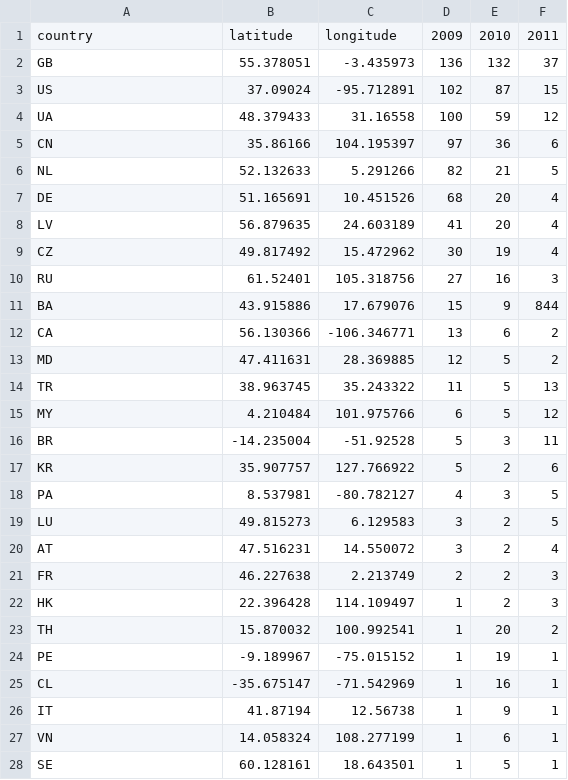
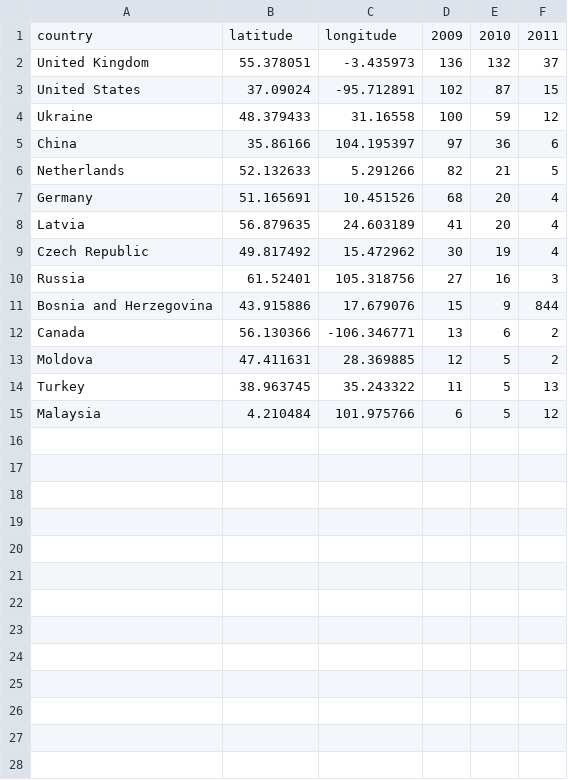
Before and after one commit to imikr4m/imikr4m-old.github.io, a CSV file: media/mal_activities.csv, drawn as a sheet.

```diff
--- a/media/mal_activities.csv
+++ b/media/mal_activities.csv
@@ -1,28 +1,15 @@
 country,latitude,longitude,"2009","2010","2011"
-GB,55.378051,-3.435973,136,132,37
-US,37.09024,-95.712891,102,87,15
-UA,48.379433,31.16558,100,59,12
-CN,35.86166,104.195397,97,36,6
-NL,52.132633,5.291266,82,21,5
-DE,51.165691,10.451526,68,20,4
-LV,56.879635,24.603189,41,20,4
-CZ,49.817492,15.472962,30,19,4
-RU,61.52401,105.318756,27,16,3
-BA,43.915886,17.679076,15,9,844
-CA,56.130366,-106.346771,13,6,2
-MD,47.411631,28.369885,12,5,2
-TR,38.963745,35.243322,11,5,13
-MY,4.210484,101.975766,6,5,12
-BR,-14.235004,-51.92528,5,3,11
-KR,35.907757,127.766922,5,2,6
-PA,8.537981,-80.782127,4,3,5
-LU,49.815273,6.129583,3,2,5
-AT,47.516231,14.550072,3,2,4
-FR,46.227638,2.213749,2,2,3
-HK,22.396428,114.109497,1,2,3
-TH,15.870032,100.992541,1,20,2
-PE,-9.189967,-75.015152,1,19,1
-CL,-35.675147,-71.542969,1,16,1
-IT,41.87194,12.56738,1,9,1
-VN,14.058324,108.277199,1,6,1
-SE,60.128161,18.643501,1,5,1
+United Kingdom,55.378051,-3.435973,136,132,37
+United States,37.09024,-95.712891,102,87,15
+Ukraine,48.379433,31.16558,100,59,12
+China,35.86166,104.195397,97,36,6
+Netherlands,52.132633,5.291266,82,21,5
+Germany,51.165691,10.451526,68,20,4
+Latvia,56.879635,24.603189,41,20,4
+Czech Republic,49.817492,15.472962,30,19,4
+Russia,61.52401,105.318756,27,16,3
+Bosnia and Herzegovina,43.915886,17.679076,15,9,844
+Canada,56.130366,-106.346771,13,6,2
+Moldova,47.411631,28.369885,12,5,2
+Turkey,38.963745,35.243322,11,5,13
+Malaysia,4.210484,101.975766,6,5,12
```
